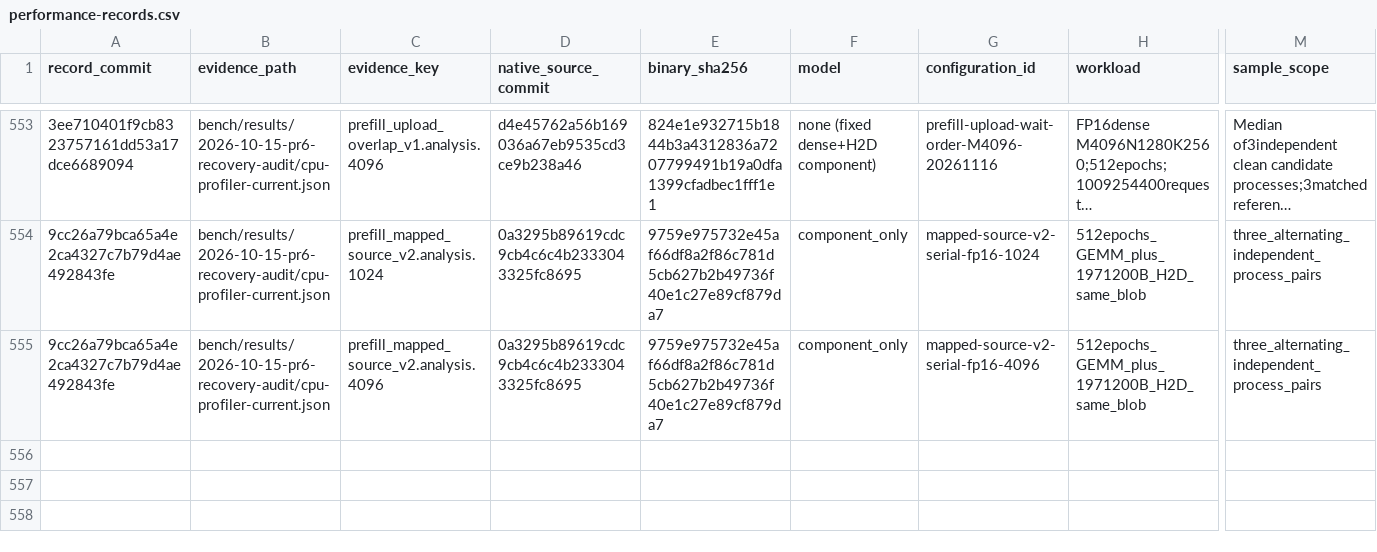
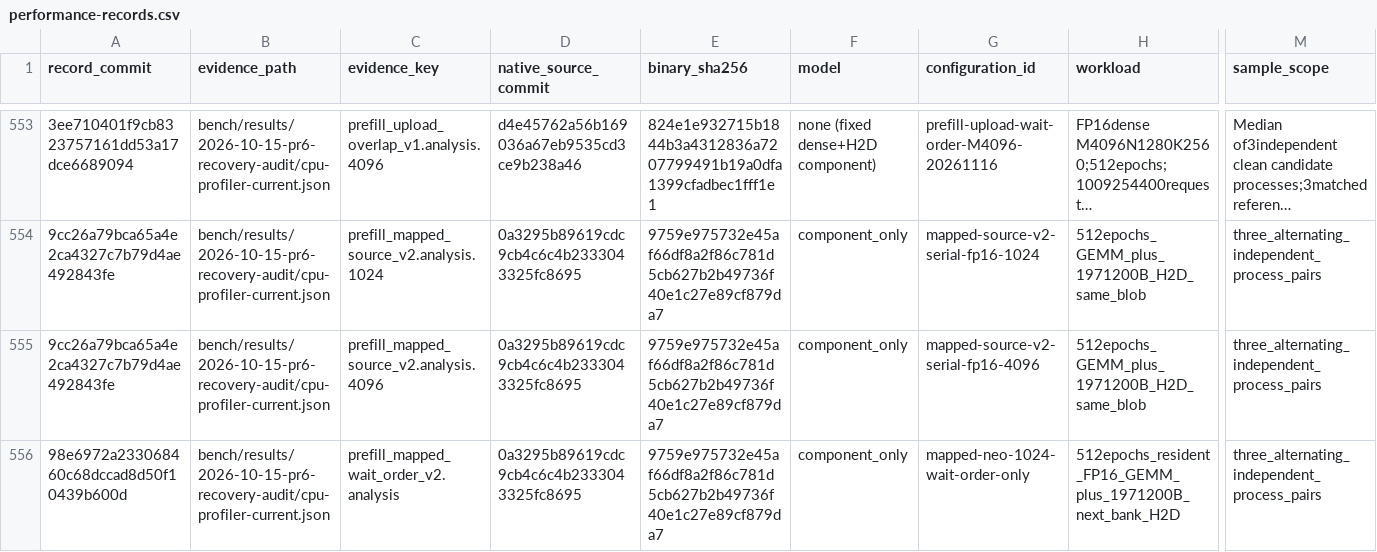
Before and after one commit to yqYo1/Strata, a CSV file: bench/performance-records.csv, drawn as a sheet; only a part is shown, gaps mark what is left out; long unchanged cells end in …; rows hold the shown columns only; the diff names each change by its address in the sheet, - before the commit and + after, or states it on an @@ line.

Commit message:
docs(sycl): retain sole-unit timing evidence and retire ended artifacts

```diff
--- a/bench/performance-records.csv
+++ b/bench/performance-records.csv
+row 556: 98e6972a233068460c68dccad8d50f10439b600d | bench/results/2026-10-15-pr6-recovery-audit/cpu-profiler-current.json | prefill_mapped_wait_order_v2.analysis | 0a3295b89619cdc9cb4c6c4b2333043325fc8695 | 9759e975732e45af66df8a2f86c781d5cb627b2b49736f40e1c27e89cf879da7 | component_only | mapped-neo-1024-wait-order-only | 512epochs_resident_FP16_GEMM_plus_1971200B_next_bank_H2D | three_alternating_independent_process_pairs
```
Also changed, not shown: 3 other files.
